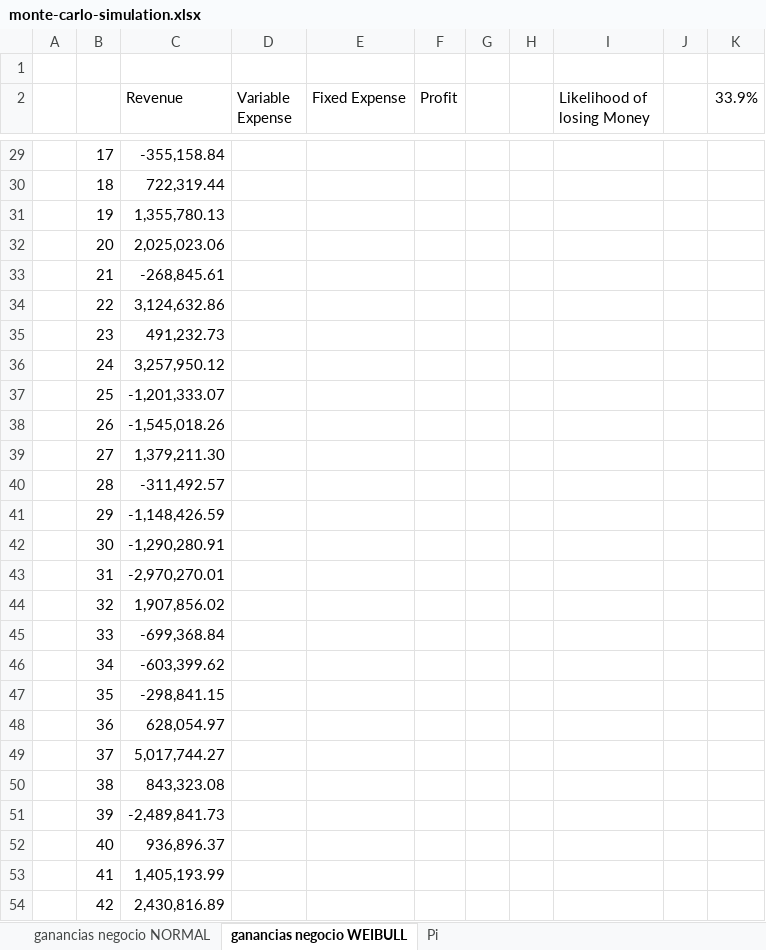
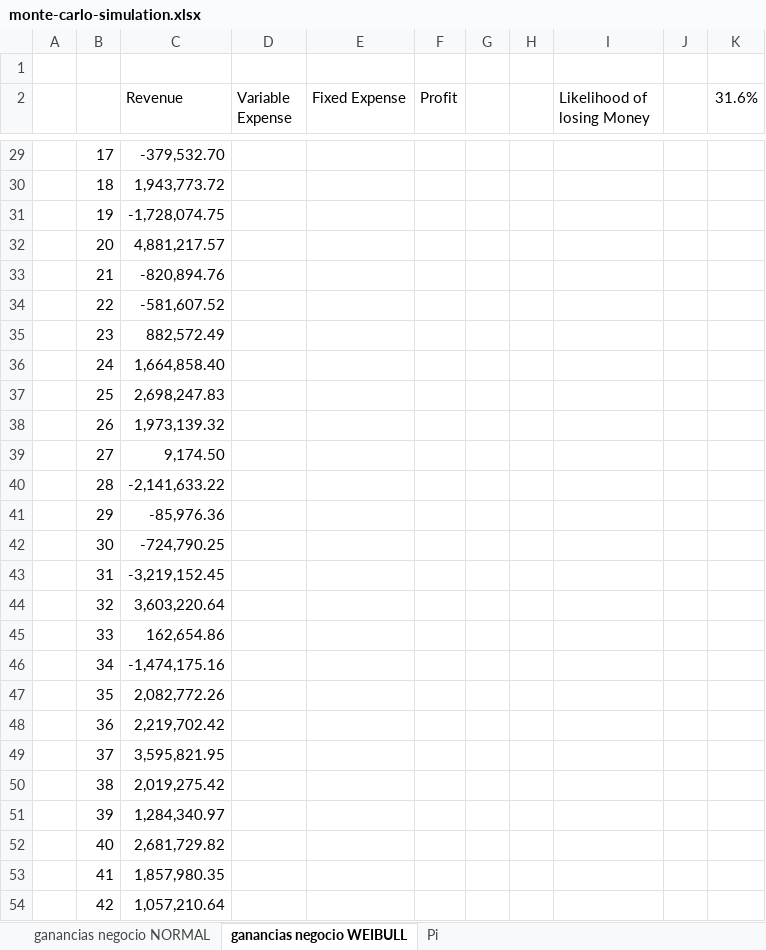
Before and after one commit to the-other-mariana/pm, an Excel workbook: PM2/risks/week6/monte-carlo-simulation.xlsx, sheet ganancias negocio WEIBULL, drawn as a sheet; only a part is shown, gaps mark what is left out; values as stored, in another font and other column widths than the file's, no cell formats; charts and pictures not drawn; the diff covers the shown part only; the diff names each change by its address in the sheet, - before the commit and + after, or states it on an @@ line.

```diff
--- a/PM2/risks/week6/monte-carlo-simulation.xlsx (sheet ganancias negocio WEIBULL)
+++ b/PM2/risks/week6/monte-carlo-simulation.xlsx (sheet ganancias negocio WEIBULL)
-K2: 33.9%
+K2: 31.6%
-C29 (Revenue): -355,158.84
+C29 (Revenue): -379,532.70
-C30 (Revenue): 722,319.44
+C30 (Revenue): 1,943,773.72
-C31 (Revenue): 1,355,780.13
+C31 (Revenue): -1,728,074.75
-C32 (Revenue): 2,025,023.06
+C32 (Revenue): 4,881,217.57
-C33 (Revenue): -268,845.61
+C33 (Revenue): -820,894.76
-C34 (Revenue): 3,124,632.86
+C34 (Revenue): -581,607.52
-C35 (Revenue): 491,232.73
+C35 (Revenue): 882,572.49
-C36 (Revenue): 3,257,950.12
+C36 (Revenue): 1,664,858.40
-C37 (Revenue): -1,201,333.07
+C37 (Revenue): 2,698,247.83
-C38 (Revenue): -1,545,018.26
+C38 (Revenue): 1,973,139.32
-C39 (Revenue): 1,379,211.30
+C39 (Revenue): 9,174.50
-C40 (Revenue): -311,492.57
+C40 (Revenue): -2,141,633.22
-C41 (Revenue): -1,148,426.59
+C41 (Revenue): -85,976.36
-C42 (Revenue): -1,290,280.91
+C42 (Revenue): -724,790.25
-C43 (Revenue): -2,970,270.01
+C43 (Revenue): -3,219,152.45
-C44 (Revenue): 1,907,856.02
+C44 (Revenue): 3,603,220.64
-C45 (Revenue): -699,368.84
+C45 (Revenue): 162,654.86
-C46 (Revenue): -603,399.62
+C46 (Revenue): -1,474,175.16
-C47 (Revenue): -298,841.15
+C47 (Revenue): 2,082,772.26
-C48 (Revenue): 628,054.97
+C48 (Revenue): 2,219,702.42
-C49 (Revenue): 5,017,744.27
+C49 (Revenue): 3,595,821.95
-C50 (Revenue): 843,323.08
+C50 (Revenue): 2,019,275.42
-C51 (Revenue): -2,489,841.73
+C51 (Revenue): 1,284,340.97
-C52 (Revenue): 936,896.37
+C52 (Revenue): 2,681,729.82
-C53 (Revenue): 1,405,193.99
+C53 (Revenue): 1,857,980.35
-C54 (Revenue): 2,430,816.89
+C54 (Revenue): 1,057,210.64
```
Also changed, not shown: 979 edited cells elsewhere in this sheet, sheet ganancias negocio NORMAL, sheet Pi, cell formats, PM2/risks/week4/gantt.xlsx, PM2/risks/week6/arbol de decisiones.xlsx, 17 other files.
